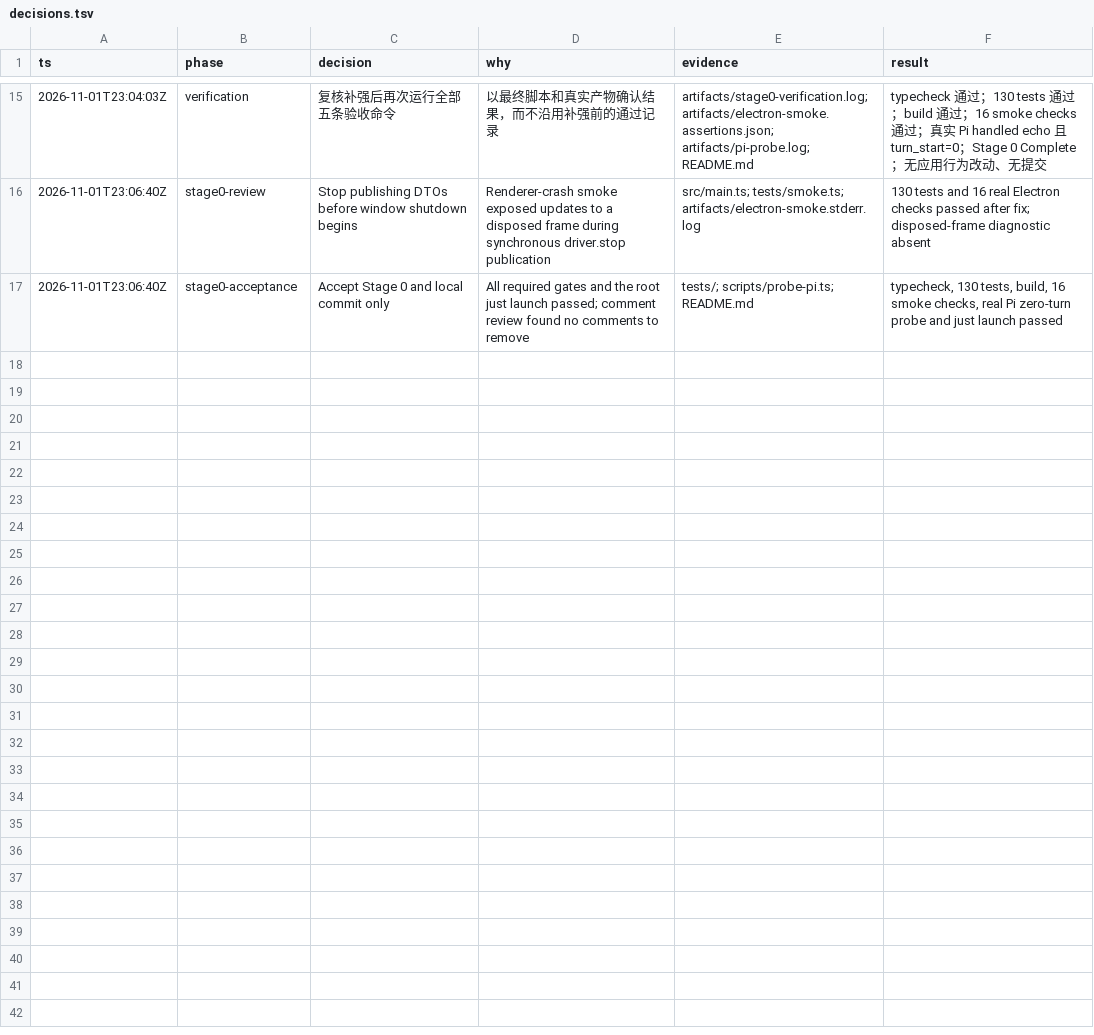
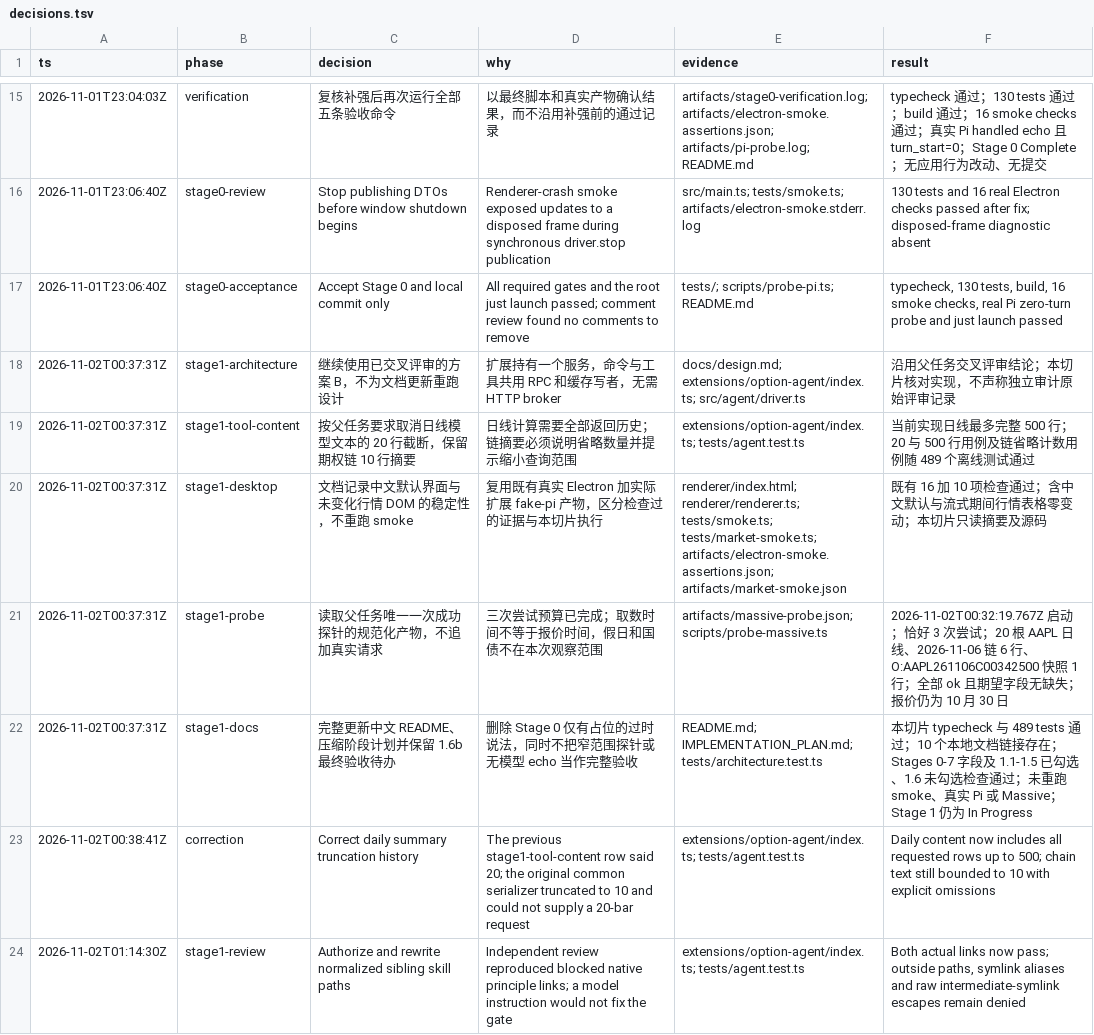
Before and after one commit to aicoder2048/pi-vs-claude-code, a TSV file: apps/option-trading-agent/docs/decisions.tsv, drawn as a sheet; only a part is shown, gaps mark what is left out; the diff covers the shown part only; the diff names each change by its address in the sheet, - before the commit and + after, or states it on an @@ line.

Commit message:
option-trading-agent: stage 1 market data

```diff
--- a/apps/option-trading-agent/docs/decisions.tsv
+++ b/apps/option-trading-agent/docs/decisions.tsv
+row 18: 2026-11-02T00:37:31Z | stage1-architecture | 继续使用已交叉评审的方案 B，不为文档更新重跑设计 | 扩展持有一个服务，命令与工具共用 RPC 和缓存写者，无需 HTTP broker | docs/design.md; extensions/option-agent/index.ts; src/agent/driver.ts | 沿用父任务交叉评审结论；本切片核对实现，不声称独立审计原始评审记录
+row 19: 2026-11-02T00:37:31Z | stage1-tool-content | 按父任务要求取消日线模型文本的 20 行截断，保留期权链 10 行摘要 | 日线计算需要全部返回历史；链摘要必须说明省略数量并提示缩小查询范围 | extensions/option-agent/index.ts; tests/agent.test.ts | 当前实现日线最多完整 500 行；20 与 500 行用例及链省略计数用例随 489 个离线测试通过
+row 20: 2026-11-02T00:37:31Z | stage1-desktop | 文档记录中文默认界面与未变化行情 DOM 的稳定性，不重跑 smoke | 复用既有真实 Electron 加实际扩展 fake-pi 产物，区分检查过的证据与本切片执行 | renderer/index.html; renderer/renderer.ts; tests/smoke.ts; tests/market-smoke.ts; artifacts/electron-smoke.assertions.json; artifacts/market-smoke.json | 既有 16 加 10 项检查通过；含中文默认与流式期间行情表格零变动；本切片只读摘要及源码
+row 21: 2026-11-02T00:37:31Z | stage1-probe | 读取父任务唯一一次成功探针的规范化产物，不追加真实请求 | 三次尝试预算已完成；取数时间不等于报价时间，假日和国债不在本次观察范围 | artifacts/massive-probe.json; scripts/probe-massive.ts | 2026-11-02T00:32:19.767Z 启动；恰好 3 次尝试；20 根 AAPL 日线、2026-11-06 链 6 行、O:AAPL261106C00342500 快照 1 行；全部 ok 且期望字段无缺失；报价仍为 10 月 30 日
+row 22: 2026-11-02T00:37:31Z | stage1-docs | 完整更新中文 README、压缩阶段计划并保留 1.6b 最终验收待办 | 删除 Stage 0 仅有占位的过时说法，同时不把窄范围探针或无模型 echo 当作完整验收 | README.md; IMPLEMENTATION_PLAN.md; tests/architecture.test.ts | 本切片 typecheck 与 489 tests 通过；10 个本地文档链接存在；Stages 0-7 字段及 1.1-1.5 已勾选、1.6 未勾选检查通过；未重跑 smoke、真实 Pi 或 Massive；Stage 1 仍为 In Progress
+row 23: 2026-11-02T00:38:41Z | correction | Correct daily summary truncation history | The previous stage1-tool-content row said 20; the original common serializer truncated to 10 and could not supply a 20-bar request | extensions/option-agent/index.ts; tests/agent.test.ts | Daily content now includes all requested rows up to 500; chain text still bounded to 10 with explicit omissions
+row 24: 2026-11-02T01:14:30Z | stage1-review | Authorize and rewrite normalized sibling skill paths | Independent review reproduced blocked native principle links; a model instruction would not fix the gate | extensions/option-agent/index.ts; tests/agent.test.ts | Both actual links now pass; outside paths, symlink aliases and raw intermediate-symlink escapes remain denied
```
Also changed, not shown: 6 added rows elsewhere in this file, 38 other files.
